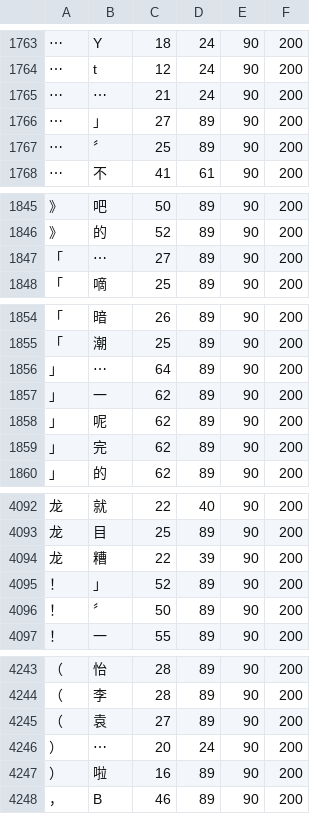
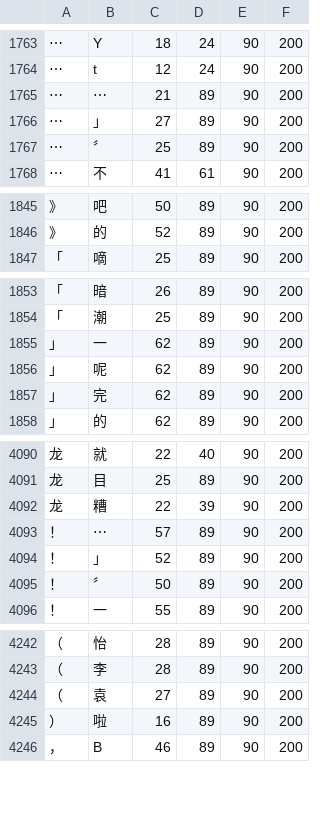
Before and after one commit to KarlTDebiec/Scinoephile, a CSV file: scinoephile/data/ocr/char_pair_gaps.csv, drawn as a sheet; only a part is shown, gaps mark what is left out; removed rows and columns are numbered as before the commit, all else as after; the diff names each change by its address in the sheet, - before the commit and + after, or states it on an @@ line.

```diff
--- a/scinoephile/data/ocr/char_pair_gaps.csv
+++ b/scinoephile/data/ocr/char_pair_gaps.csv
-D1765: 24
+D1765: 89
-row 1847: 「 | ⋯ | 27 | 89 | 90 | 200
-row 1856: 」 | ⋯ | 64 | 89 | 90 | 200
+row 4093: ！ | ⋯ | 57 | 89 | 90 | 200
-row 4246: ） | ⋯ | 20 | 24 | 90 | 200
```
Also changed, not shown: 3 other files.
